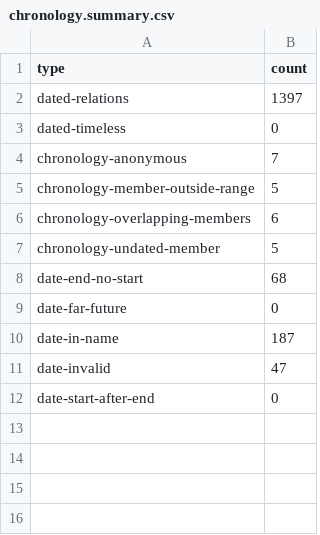
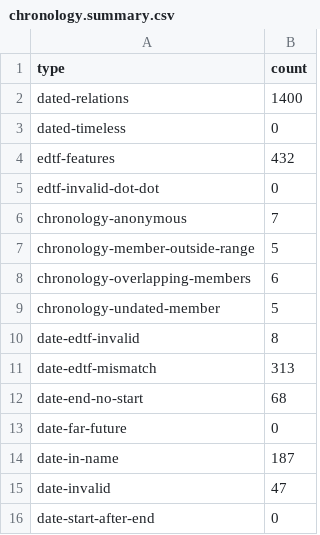
Before and after one commit to danvk/ohm, a CSV file: stats-test/chronology.summary.csv, drawn as a sheet.

Commit message:
test snapshot

```diff
--- a/stats-test/chronology.summary.csv
+++ b/stats-test/chronology.summary.csv
@@ -1,4 +1,6 @@
 type,count
-dated-relations,1397
+dated-relations,1400
 dated-timeless,0
+edtf-features,432
+edtf-invalid-dot-dot,0
 chronology-anonymous,7
@@ -7,2 +9,4 @@ chronology-overlapping-members,6
 chronology-undated-member,5
+date-edtf-invalid,8
+date-edtf-mismatch,313
 date-end-no-start,68
```
Also changed, not shown: 2 other files.
